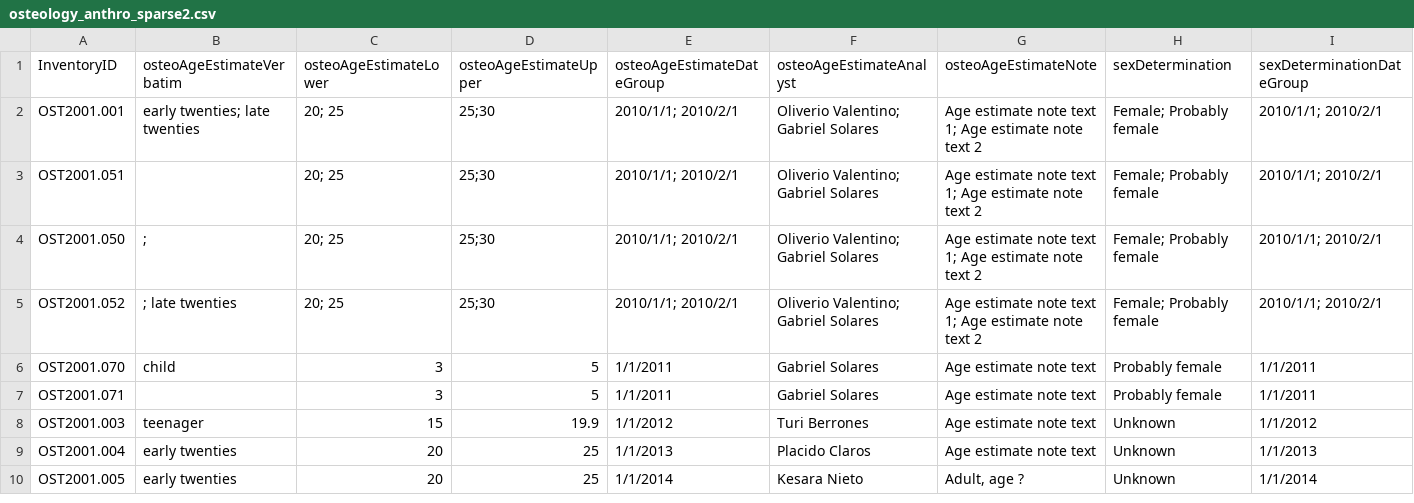
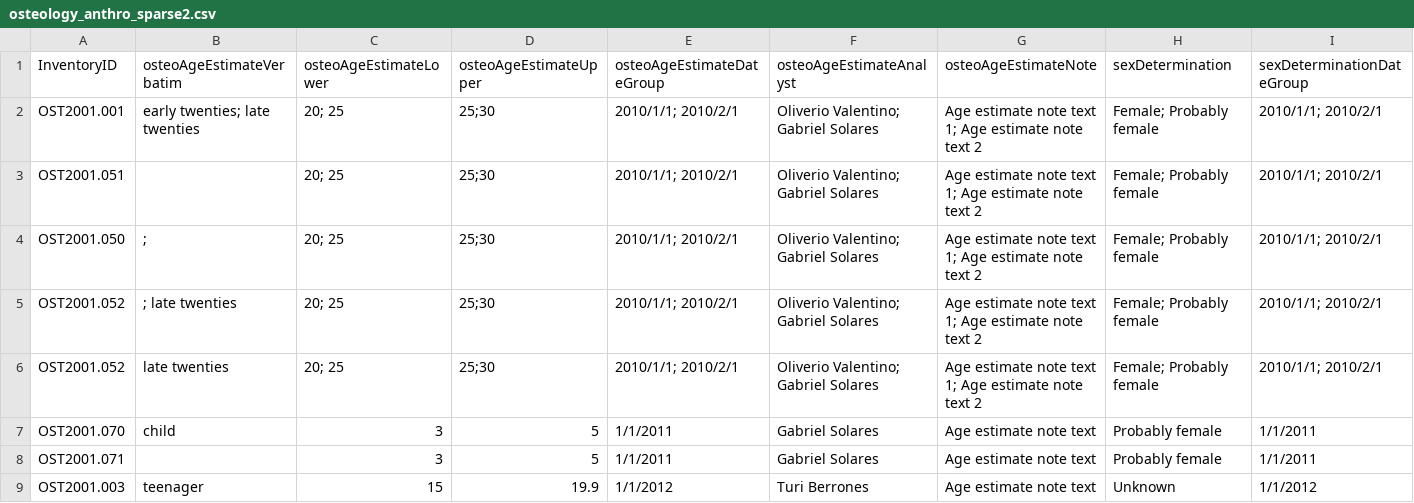
Before and after one commit to lyrasis/cspace-converter, a CSV file: data/anthro/osteology_anthro_sparse2.csv, drawn as a sheet; only a part is shown; the shorter side is filled out with more unchanged rows; rows hold the shown columns only; the diff names each change by its address in the sheet, - before the commit and + after, or states it on an @@ line.

Commit message:
add row

```diff
--- a/data/anthro/osteology_anthro_sparse2.csv
+++ b/data/anthro/osteology_anthro_sparse2.csv
+row 6: OST2001.052 | late twenties | 20; 25 | 25;30 | 2010/1/1; 2010/2/1 | Oliverio Valentino; Gabriel Solares | Age estimate note text 1; Age estimate note text 2 | Female; Probably female | 2010/1/1; 2010/2/1
```
